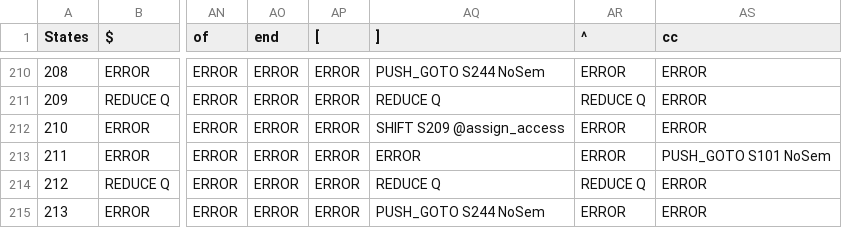
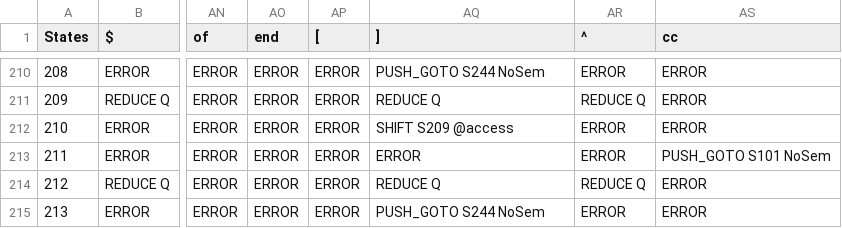
Before and after one commit to garjania/Compiler, a CSV file: Grammar/table.csv, drawn as a sheet; only a part is shown, gaps mark what is left out; the diff covers the shown part only; the diff names each change by its address in the sheet, - before the commit and + after, or states it on an @@ line.

```diff
--- a/Grammar/table.csv
+++ b/Grammar/table.csv
-AQ212 (]): SHIFT S209 @assign_access
+AQ212 (]): SHIFT S209 @access
```
Also changed, not shown: 15 edited cells elsewhere in this file, 5 other files.
